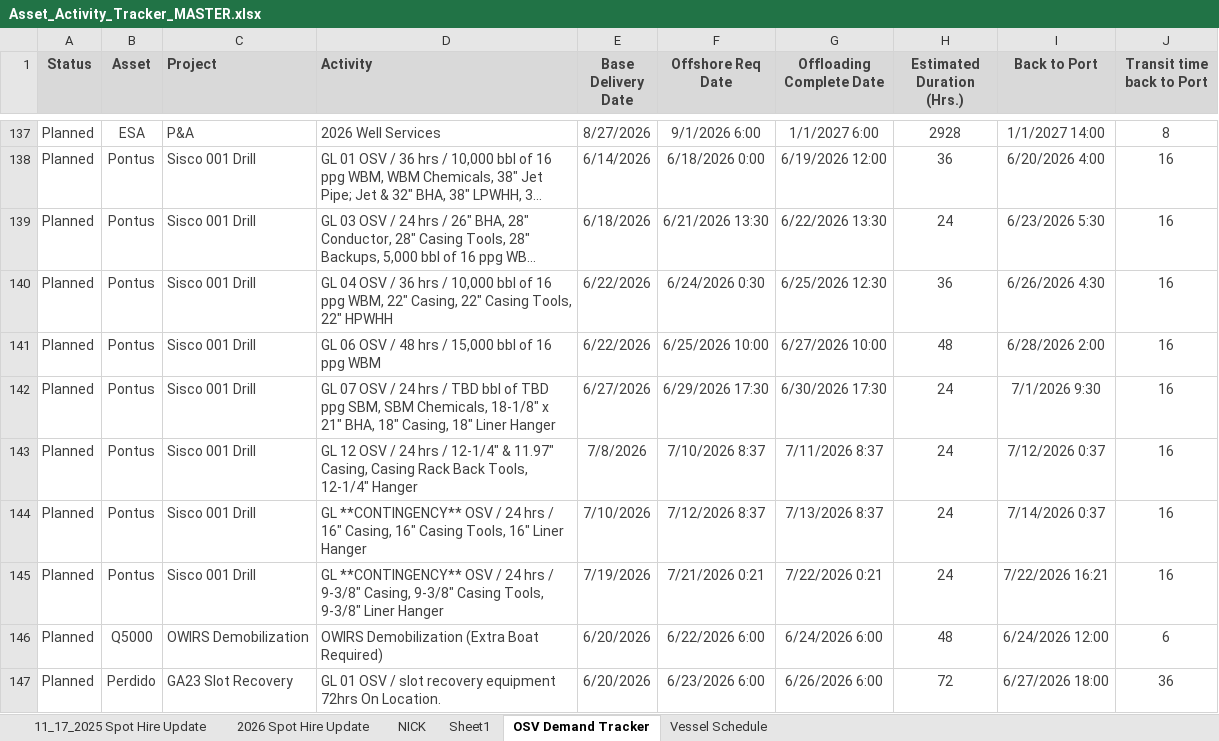
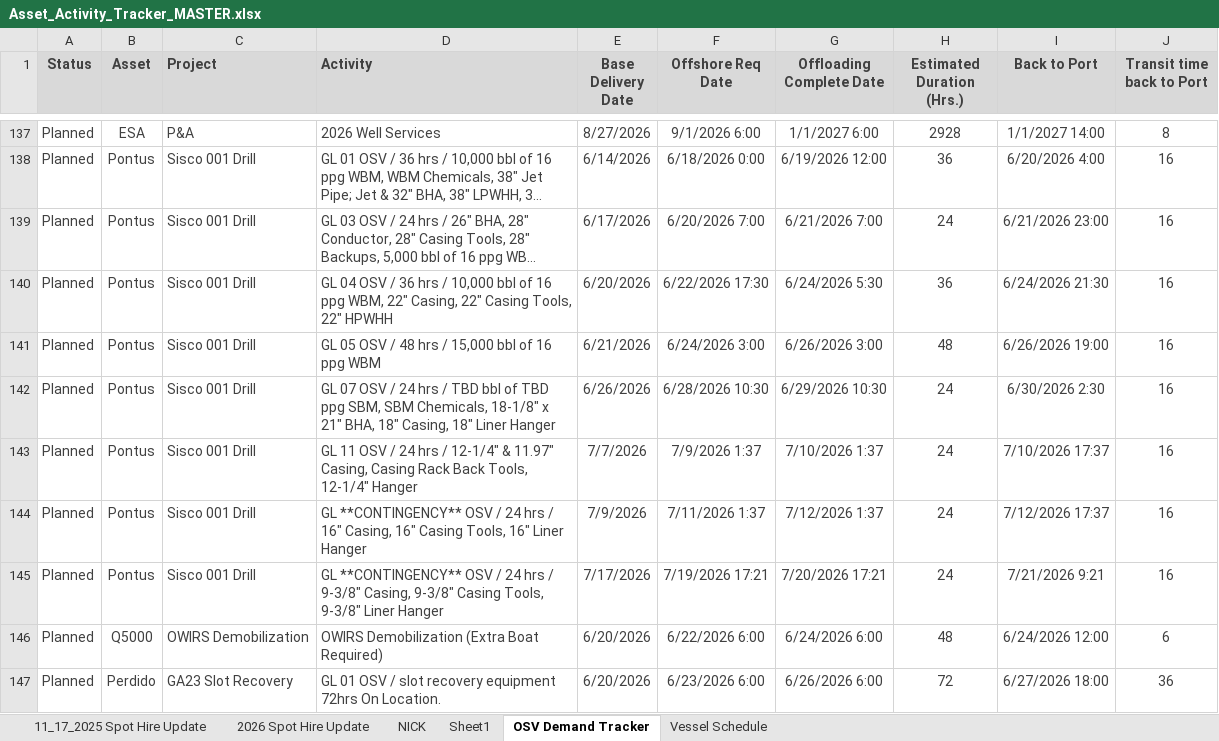
Before and after one commit to cfcoyle2/osv-demand-scheduler, an Excel workbook: uploads/Asset_Activity_Tracker_MASTER.xlsx, sheet OSV Demand Tracker, drawn as a sheet; only a part is shown, gaps mark what is left out; long unchanged cells end in …; values as stored, in another font and other column widths than the file's, no borders; the diff covers the shown part only; the diff names each change by its address in the sheet, - before the commit and + after, or states it on an @@ line.

```diff
--- a/uploads/Asset_Activity_Tracker_MASTER.xlsx (sheet OSV Demand Tracker)
+++ b/uploads/Asset_Activity_Tracker_MASTER.xlsx (sheet OSV Demand Tracker)
-E139 (Base Delivery Date): 6/18/2026
+E139 (Base Delivery Date): 6/17/2026
-F139 (Offshore Req Date): 6/21/2026 13:30
+F139 (Offshore Req Date): 6/20/2026 7:00
-G139 (Offloading Complete Date): 6/22/2026 13:30
+G139 (Offloading Complete Date): 6/21/2026 7:00
-I139 (Back to Port): 6/23/2026 5:30
+I139 (Back to Port): 6/21/2026 23:00
-E140 (Base Delivery Date): 6/22/2026
+E140 (Base Delivery Date): 6/20/2026
-F140 (Offshore Req Date): 6/24/2026 0:30
+F140 (Offshore Req Date): 6/22/2026 17:30
-G140 (Offloading Complete Date): 6/25/2026 12:30
+G140 (Offloading Complete Date): 6/24/2026 5:30
-I140 (Back to Port): 6/26/2026 4:30
+I140 (Back to Port): 6/24/2026 21:30
-D141 (Activity): GL 06 OSV / 48 hrs / 15,000 bbl of 16 ppg WBM
+D141 (Activity): GL 05 OSV / 48 hrs / 15,000 bbl of 16 ppg WBM
-E141 (Base Delivery Date): 6/22/2026
+E141 (Base Delivery Date): 6/21/2026
-F141 (Offshore Req Date): 6/25/2026 10:00
+F141 (Offshore Req Date): 6/24/2026 3:00
-G141 (Offloading Complete Date): 6/27/2026 10:00
+G141 (Offloading Complete Date): 6/26/2026 3:00
-I141 (Back to Port): 6/28/2026 2:00
+I141 (Back to Port): 6/26/2026 19:00
-E142 (Base Delivery Date): 6/27/2026
+E142 (Base Delivery Date): 6/26/2026
-F142 (Offshore Req Date): 6/29/2026 17:30
+F142 (Offshore Req Date): 6/28/2026 10:30
-G142 (Offloading Complete Date): 6/30/2026 17:30
+G142 (Offloading Complete Date): 6/29/2026 10:30
-I142 (Back to Port): 7/1/2026 9:30
+I142 (Back to Port): 6/30/2026 2:30
-D143 (Activity): GL 12 OSV /…
+D143 (Activity): GL 11 OSV /…
-E143 (Base Delivery Date): 7/8/2026
+E143 (Base Delivery Date): 7/7/2026
-F143 (Offshore Req Date): 7/10/2026 8:37
+F143 (Offshore Req Date): 7/9/2026 1:37
-G143 (Offloading Complete Date): 7/11/2026 8:37
+G143 (Offloading Complete Date): 7/10/2026 1:37
-I143 (Back to Port): 7/12/2026 0:37
+I143 (Back to Port): 7/10/2026 17:37
-E144 (Base Delivery Date): 7/10/2026
+E144 (Base Delivery Date): 7/9/2026
-F144 (Offshore Req Date): 7/12/2026 8:37
+F144 (Offshore Req Date): 7/11/2026 1:37
-G144 (Offloading Complete Date): 7/13/2026 8:37
+G144 (Offloading Complete Date): 7/12/2026 1:37
-I144 (Back to Port): 7/14/2026 0:37
+I144 (Back to Port): 7/12/2026 17:37
-E145 (Base Delivery Date): 7/19/2026
+E145 (Base Delivery Date): 7/17/2026
-F145 (Offshore Req Date): 7/21/2026 0:21
+F145 (Offshore Req Date): 7/19/2026 17:21
-G145 (Offloading Complete Date): 7/22/2026 0:21
+G145 (Offloading Complete Date): 7/20/2026 17:21
-I145 (Back to Port): 7/22/2026 16:21
+I145 (Back to Port): 7/21/2026 9:21
```
Also changed, not shown: 55 edited cells elsewhere in this sheet, 2 other files.
